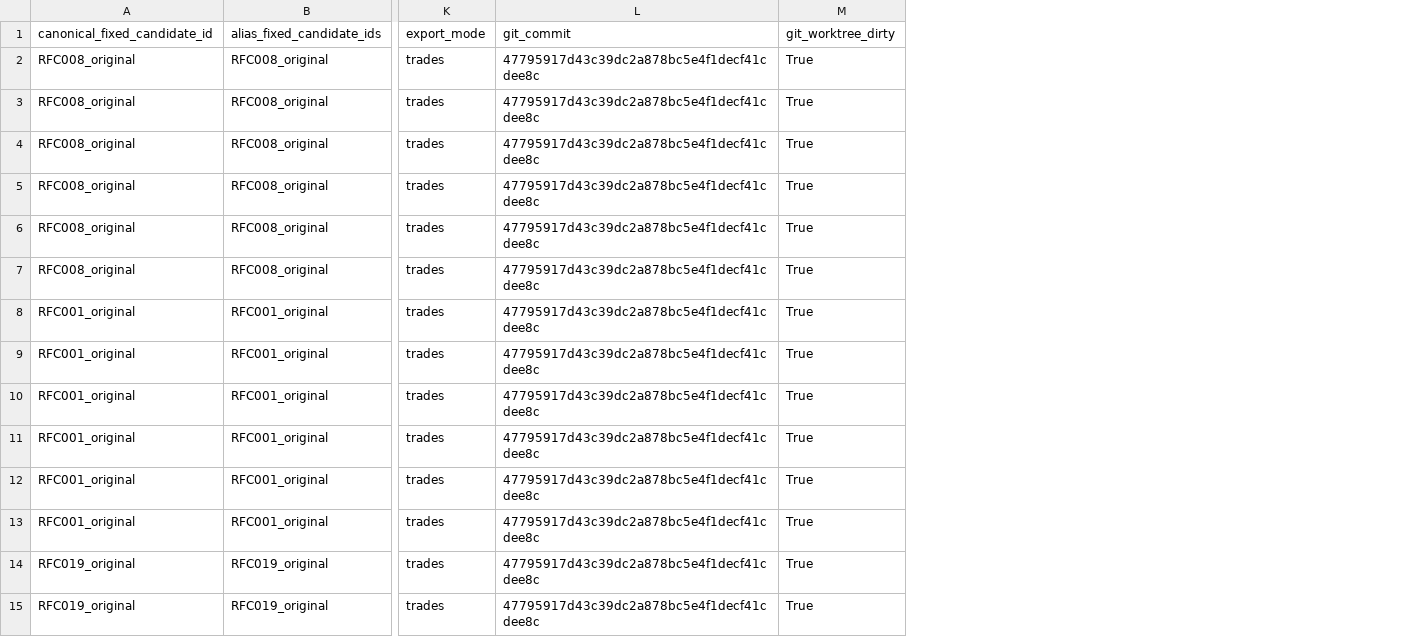
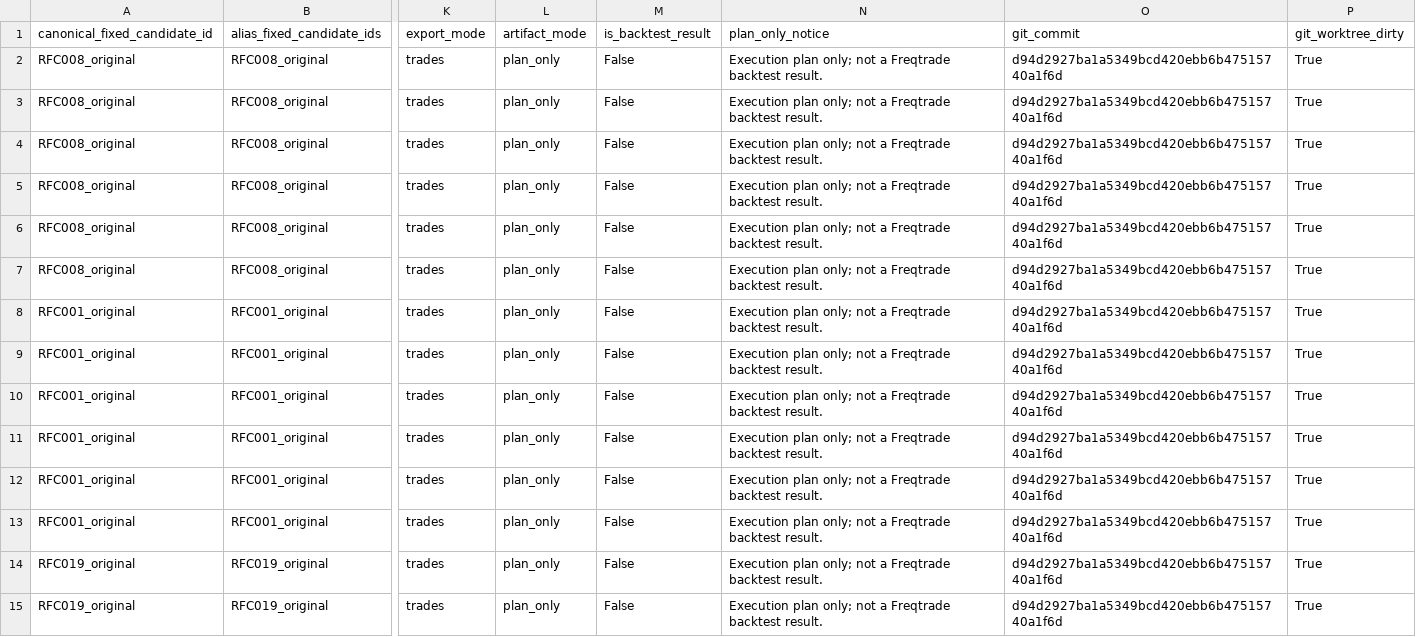
Before and after one commit to HanGuWon/algorithm_trading, a CSV file: docs/validation/analysis/major_11_immediate_flush_research_backtest_summary.csv, drawn as a sheet; only a part is shown, gaps mark what is left out; addresses are those after the commit; the diff covers the shown part only; the diff names each change by its address in the sheet, - before the commit and + after, or states it on an @@ line.

Commit message:
Add immediate flush matrix verification guards

```diff
--- a/docs/validation/analysis/major_11_immediate_flush_research_backtest_summary.csv
+++ b/docs/validation/analysis/major_11_immediate_flush_research_backtest_summary.csv
+column L (artifact_mode), rows 2-15: all plan_only
+column M (is_backtest_result), rows 2-15: all False
+column N (plan_only_notice), rows 2-15: all Execution plan only; not a Freqtrade backtest result.
-O2:O15 (git_commit): 47795917d43c39dc2a878bc5e4f1decf41cdee8c
+O2:O15 (git_commit): d94d2927ba1a5349bcd420ebb6b47515740a1f6d
```
Also changed, not shown: 28 edited cells elsewhere in this file, 9 other files.
